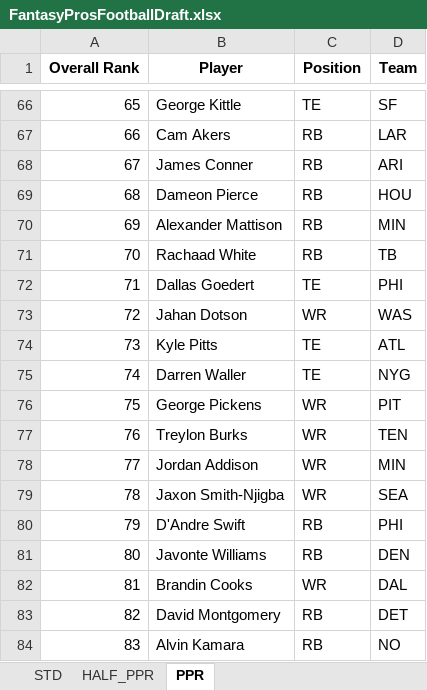
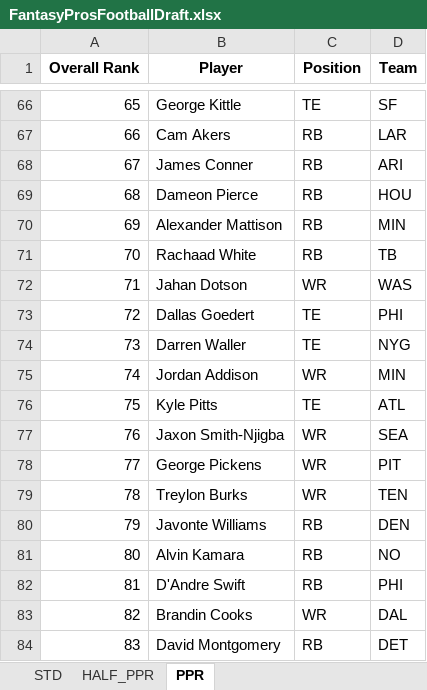
Before and after one commit to barbacbd/FantasyRankings, an Excel workbook: docs/FantasyProsFootballDraft.xlsx, sheet PPR, drawn as a sheet; only a part is shown, gaps mark what is left out; values as stored, in another font and other column widths than the file's, no borders; the diff covers the shown part only; the diff names each change by its address in the sheet, - before the commit and + after, or states it on an @@ line.

```diff
--- a/docs/FantasyProsFootballDraft.xlsx (sheet PPR)
+++ b/docs/FantasyProsFootballDraft.xlsx (sheet PPR)
-B72 (Player): Dallas Goedert
+B72 (Player): Jahan Dotson
-C72 (Position): TE
+C72 (Position): WR
-D72 (Team): PHI
+D72 (Team): WAS
-B73 (Player): Jahan Dotson
+B73 (Player): Dallas Goedert
-C73 (Position): WR
+C73 (Position): TE
-D73 (Team): WAS
+D73 (Team): PHI
-B74 (Player): Kyle Pitts
+B74 (Player): Darren Waller
-D74 (Team): ATL
+D74 (Team): NYG
-B75 (Player): Darren Waller
+B75 (Player): Jordan Addison
-C75 (Position): TE
+C75 (Position): WR
-D75 (Team): NYG
+D75 (Team): MIN
-B76 (Player): George Pickens
+B76 (Player): Kyle Pitts
-C76 (Position): WR
+C76 (Position): TE
-D76 (Team): PIT
+D76 (Team): ATL
-B77 (Player): Treylon Burks
+B77 (Player): Jaxon Smith-Njigba
-D77 (Team): TEN
+D77 (Team): SEA
-B78 (Player): Jordan Addison
+B78 (Player): George Pickens
-D78 (Team): MIN
+D78 (Team): PIT
-B79 (Player): Jaxon Smith-Njigba
+B79 (Player): Treylon Burks
-D79 (Team): SEA
+D79 (Team): TEN
-B80 (Player): D'Andre Swift
+B80 (Player): Javonte Williams
-D80 (Team): PHI
+D80 (Team): DEN
-B81 (Player): Javonte Williams
+B81 (Player): Alvin Kamara
-D81 (Team): DEN
+D81 (Team): NO
-B82 (Player): Brandin Cooks
+B82 (Player): D'Andre Swift
-C82 (Position): WR
+C82 (Position): RB
-D82 (Team): DAL
+D82 (Team): PHI
-B83 (Player): David Montgomery
+B83 (Player): Brandin Cooks
-C83 (Position): RB
+C83 (Position): WR
-D83 (Team): DET
+D83 (Team): DAL
-B84 (Player): Alvin Kamara
+B84 (Player): David Montgomery
-D84 (Team): NO
+D84 (Team): DET
```
Also changed, not shown: 741 edited cells elsewhere in this sheet, sheet HALF_PPR, sheet STD, docs/FantasyProsBaseballDraft.xlsx, docs/FantasyProsHockeyDraft.xlsx, 6 other files.
